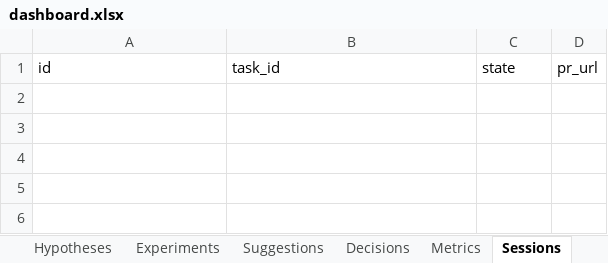
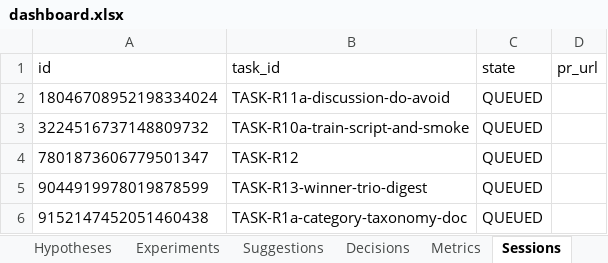
Before and after one commit to manojdadi56/Kaggle, an Excel workbook: state/dashboard.xlsx, sheet Sessions, drawn as a sheet; values as stored, in another font and other column widths than the file's, no borders; the diff names each change by its address in the sheet, - before the commit and + after, or states it on an @@ line.

```diff
--- a/state/dashboard.xlsx (sheet Sessions)
+++ b/state/dashboard.xlsx (sheet Sessions)
+row 2: 18046708952198334024 | TASK-R11a-discussion-do-avoid | QUEUED
+row 3: 3224516737148809732 | TASK-R10a-train-script-and-smoke | QUEUED
+row 4: 7801873606779501347 | TASK-R12 | QUEUED
+row 5: 9044919978019878599 | TASK-R13-winner-trio-digest | QUEUED
+row 6: 9152147452051460438 | TASK-R1a-category-taxonomy-doc | QUEUED
```
Also changed, not shown: sheet Tasks, sheet Status, 6 other files.
